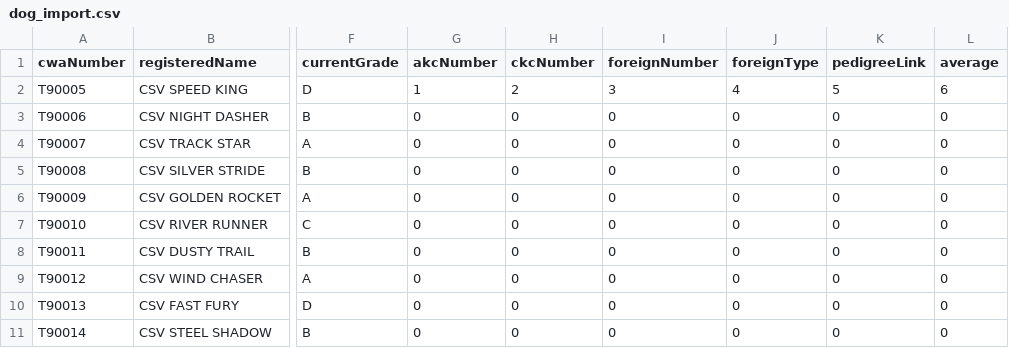
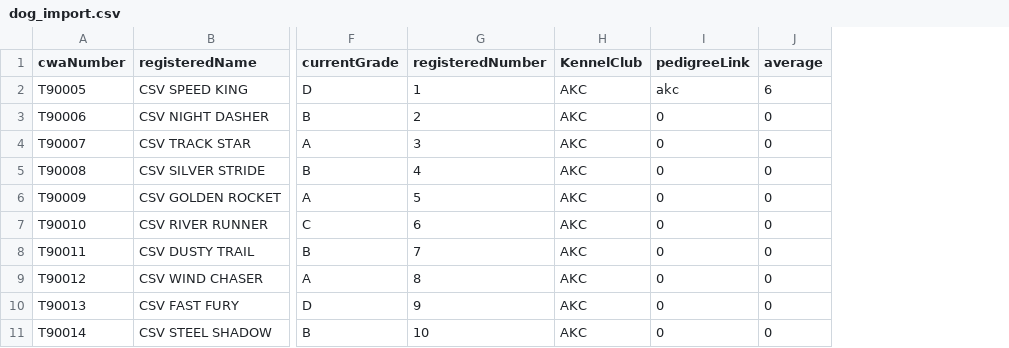
Before and after one commit to warrensLee/whippet_dog_platform, a CSV file: backend/CSV/dog_import.csv, drawn as a sheet; only a part is shown, gaps mark what is left out; removed rows and columns are numbered as before the commit, all else as after; the diff names each change by its address in the sheet, - before the commit and + after, or states it on an @@ line.

```diff
--- a/backend/CSV/dog_import.csv
+++ b/backend/CSV/dog_import.csv
-column G (akcNumber), rows 2-11: 1 | 0 | 0 | 0 | 0 | 0 | 0 | 0 | 0 | 0
-column H (ckcNumber), rows 2-11: 2 | 0 | 0 | 0 | 0 | 0 | 0 | 0 | 0 | 0
-column I (foreignNumber), rows 2-11: 3 | 0 | 0 | 0 | 0 | 0 | 0 | 0 | 0 | 0
-column J (foreignType), rows 2-11: 4 | 0 | 0 | 0 | 0 | 0 | 0 | 0 | 0 | 0
+column G (registeredNumber), rows 2-11: 1 | 2 | 3 | 4 | 5 | 6 | 7 | 8 | 9 | 10
+column H (KennelClub), rows 2-11: all AKC
-I2 (pedigreeLink): 5
+I2 (pedigreeLink): akc
```
Also changed, not shown: backend/CSV/meet_result_import.csv, 4 other files.
